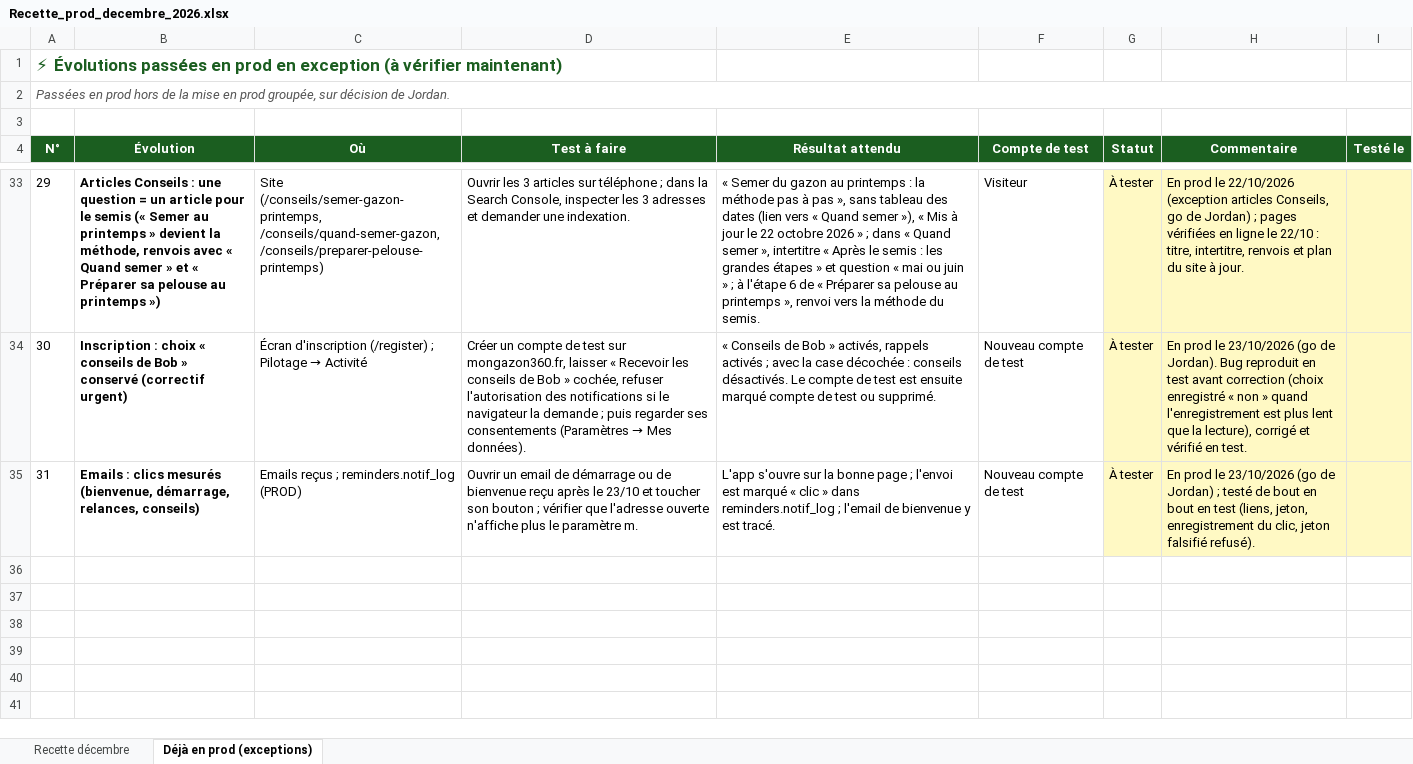
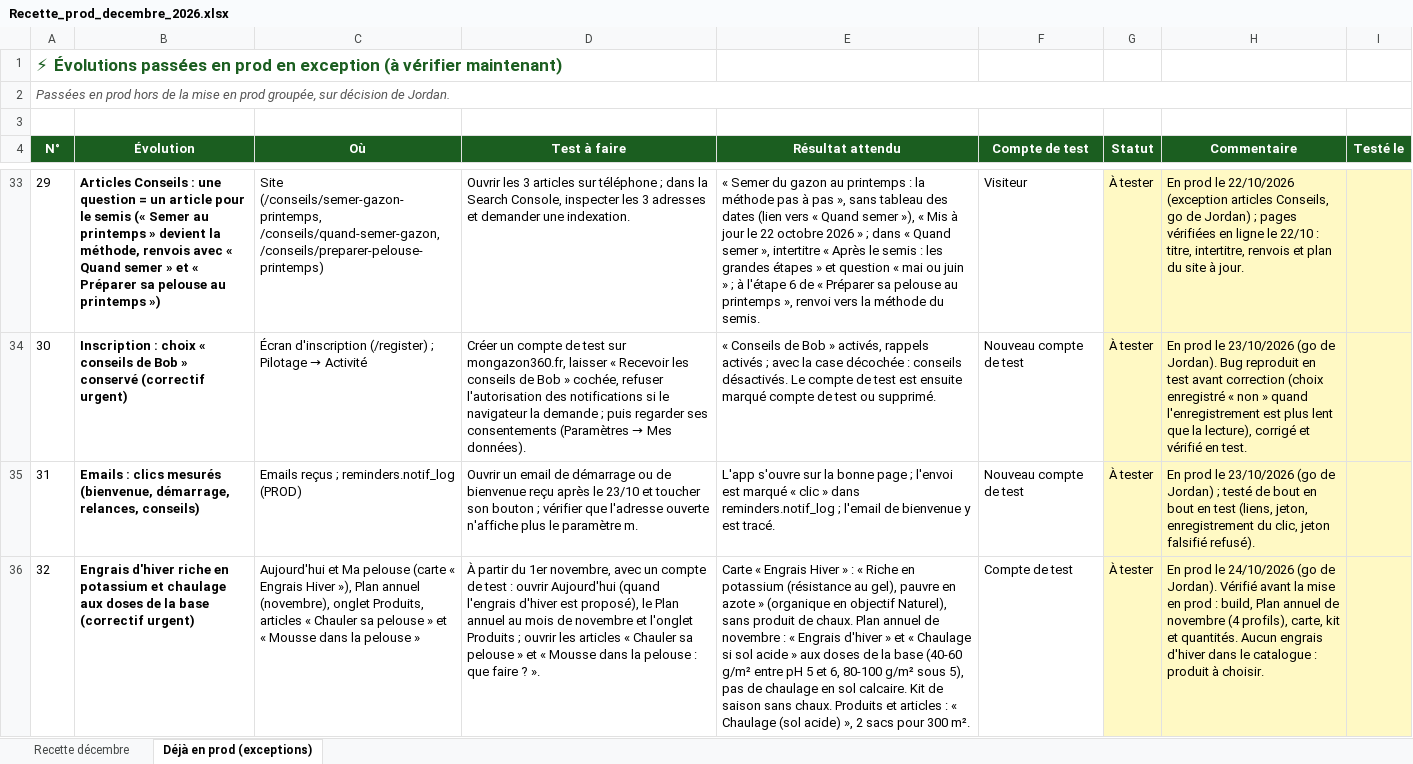
Before and after one commit to Joayilan68/greenkeeper, an Excel workbook: docs/recette/Recette_prod_decembre_2026.xlsx, sheet Déjà en prod (exceptions), drawn as a sheet; only a part is shown, gaps mark what is left out; values as stored, in another font and other column widths than the file's, no borders; conditional formats not drawn; the diff names each change by its address in the sheet, - before the commit and + after, or states it on an @@ line.

```diff
--- a/docs/recette/Recette_prod_decembre_2026.xlsx (sheet Déjà en prod (exceptions))
+++ b/docs/recette/Recette_prod_decembre_2026.xlsx (sheet Déjà en prod (exceptions))
+row 36: 32 | Engrais d'hiver riche en potassium et chaulage aux doses de la base (correctif urgent) | Aujourd'hui et Ma pelouse (carte « Engrais Hiver »), Plan annuel (novembre), onglet Produits, articles « Chauler sa pelouse » et « Mousse dans la pelouse » | À partir du 1er novembre, avec un compte de test : ouvrir Aujourd'hui (quand l'engrais d'hiver est proposé), le Plan annuel au mois de novembre et l'onglet Produits ; ouvrir les articles « Chauler sa pelouse » et « Mousse dans la pelouse : que faire ? ». | Carte « Engrais Hiver » : « Riche en potassium (résistance au gel), pauvre en azote » (organique en objectif Naturel), sans produit de chaux. Plan annuel de novembre : « Engrais d'hiver » et « Chaulage si sol acide » aux doses de la base (40-60 g/m² entre pH 5 et 6, 80-100 g/m² sous 5), pas de chaulage en sol calcaire. Kit de saison sans chaux. Produits et articles : « Chaulage (sol acide) », 2 sacs pour 300 m². | Compte de test | À tester | En prod le 24/10/2026 (go de Jordan). Vérifié avant la mise en prod : build, Plan annuel de novembre (4 profils), carte, kit et quantités. Aucun engrais d'hiver dans le catalogue : produit à choisir.
```
Also changed, not shown: 1 other file.
